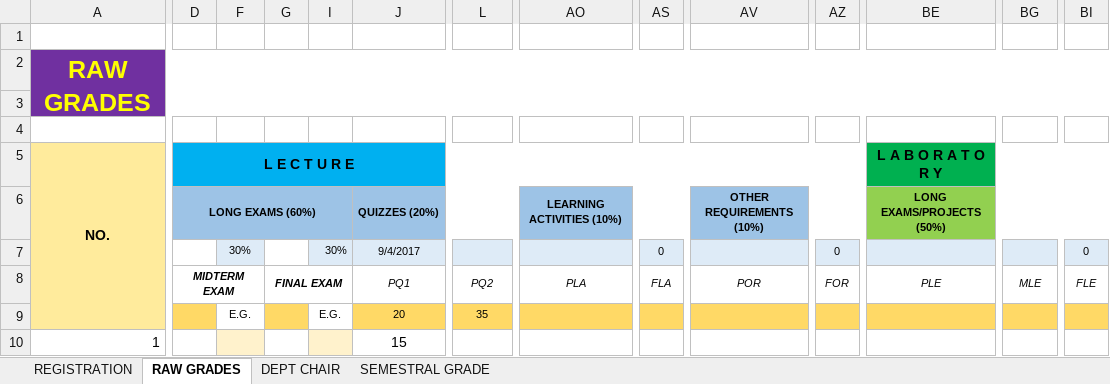
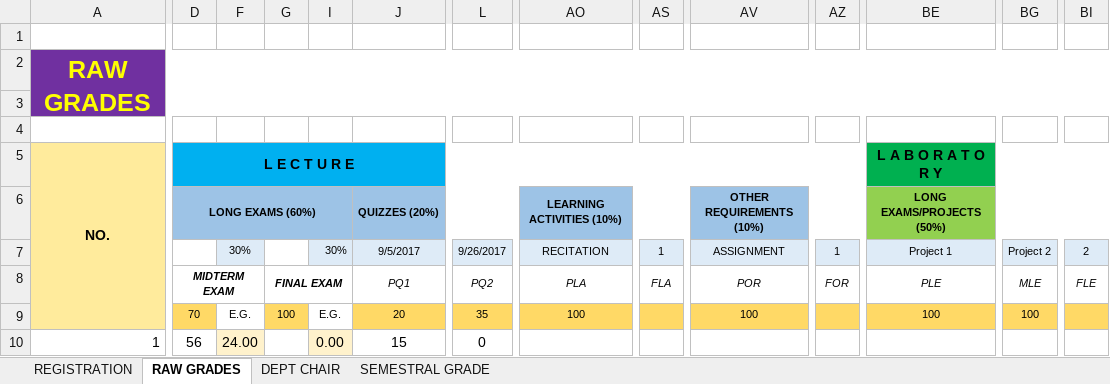
Before and after one commit to ghilo17/Grading-Sheets-First-Sem-2017-2018, an Excel workbook: DCIT 21 - IT 1A/LEC AND LAB - IT 1A.xlsx, sheet RAW GRADES, drawn as a sheet; only a part is shown, gaps mark what is left out; values as stored, in another font and other column widths than the file's, no borders; conditional formats not drawn; the diff covers the shown part only; the diff names each change by its address in the sheet, - before the commit and + after, or states it on an @@ line.

Commit message:
Midterm Grades for IT 1A, CS 3B, CS 3C

```diff
--- a/DCIT 21 - IT 1A/LEC AND LAB - IT 1A.xlsx (sheet RAW GRADES)
+++ b/DCIT 21 - IT 1A/LEC AND LAB - IT 1A.xlsx (sheet RAW GRADES)
-J7: 9/4/2017
+J7: 9/5/2017
-L7: (empty)
+L7: 9/26/2017
-AO7: (empty)
+AO7: RECITATION
-AS7: 0
+AS7: 1
-AV7: (empty)
+AV7: ASSIGNMENT
-AZ7: 0
+AZ7: 1
-BE7: (empty)
+BE7: Project 1
-BG7: (empty)
+BG7: Project 2
-BI7: 0
+BI7: 2
-D9: (empty)
+D9: 70
-G9: (empty)
+G9: 100
-AO9: (empty)
+AO9: 100
-AV9: (empty)
+AV9: 100
-BE9: (empty)
+BE9: 100
-BG9: (empty)
+BG9: 100
-D10: (empty)
+D10: 56
-F10: (empty)
+F10: 24.00
-I10: (empty)
+I10: 0.00
-L10: (empty)
+L10: 0
```
Also changed, not shown: 851 edited cells elsewhere in this sheet, sheet DEPT CHAIR, sheet SEMESTRAL GRADE, sheet REGISTRATION, formulas that keep their value, hidden cells, DCIT 21 - IT 1C/LEC AND LAB - IT 1C.xlsx, DCIT 55 - IT 3G/LEC AND LAB.xlsx, 2 other files.
